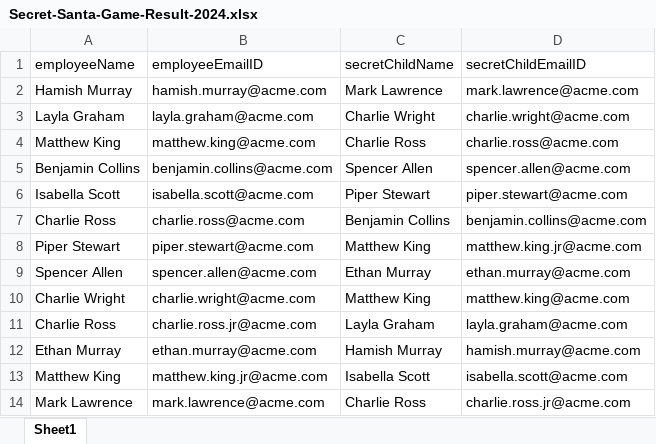
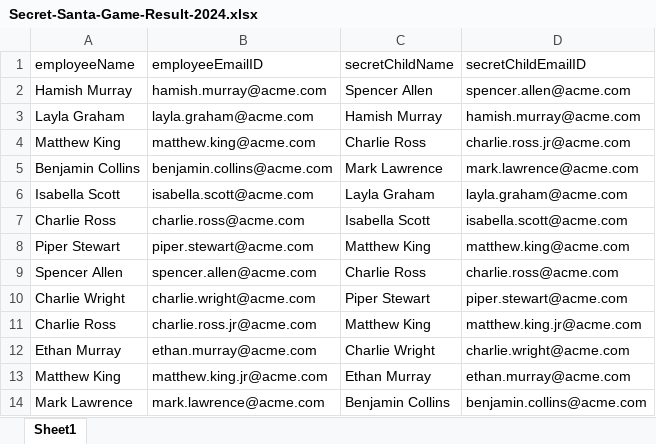
Before and after one commit to Sohammnt/Secret-Santa-Challenge, an Excel workbook: output-excel/Secret-Santa-Game-Result-2024.xlsx, sheet Sheet1, drawn as a sheet; values as stored, in another font and other column widths than the file's, no borders; the diff names each change by its address in the sheet, - before the commit and + after, or states it on an @@ line.

```diff
--- a/output-excel/Secret-Santa-Game-Result-2024.xlsx (sheet Sheet1)
+++ b/output-excel/Secret-Santa-Game-Result-2024.xlsx (sheet Sheet1)
-C2 (secretChildName): Mark Lawrence
+C2 (secretChildName): Spencer Allen
-D2 (secretChildEmailID): mark.lawrence@acme.com
+D2 (secretChildEmailID): spencer.allen@acme.com
-C3 (secretChildName): Charlie Wright
+C3 (secretChildName): Hamish Murray
-D3 (secretChildEmailID): charlie.wright@acme.com
+D3 (secretChildEmailID): hamish.murray@acme.com
-D4 (secretChildEmailID): charlie.ross@acme.com
+D4 (secretChildEmailID): charlie.ross.jr@acme.com
-C5 (secretChildName): Spencer Allen
+C5 (secretChildName): Mark Lawrence
-D5 (secretChildEmailID): spencer.allen@acme.com
+D5 (secretChildEmailID): mark.lawrence@acme.com
-C6 (secretChildName): Piper Stewart
+C6 (secretChildName): Layla Graham
-D6 (secretChildEmailID): piper.stewart@acme.com
+D6 (secretChildEmailID): layla.graham@acme.com
-C7 (secretChildName): Benjamin Collins
+C7 (secretChildName): Isabella Scott
-D7 (secretChildEmailID): benjamin.collins@acme.com
+D7 (secretChildEmailID): isabella.scott@acme.com
-D8 (secretChildEmailID): matthew.king.jr@acme.com
+D8 (secretChildEmailID): matthew.king@acme.com
-C9 (secretChildName): Ethan Murray
+C9 (secretChildName): Charlie Ross
-D9 (secretChildEmailID): ethan.murray@acme.com
+D9 (secretChildEmailID): charlie.ross@acme.com
-C10 (secretChildName): Matthew King
+C10 (secretChildName): Piper Stewart
-D10 (secretChildEmailID): matthew.king@acme.com
+D10 (secretChildEmailID): piper.stewart@acme.com
-C11 (secretChildName): Layla Graham
+C11 (secretChildName): Matthew King
-D11 (secretChildEmailID): layla.graham@acme.com
+D11 (secretChildEmailID): matthew.king.jr@acme.com
-C12 (secretChildName): Hamish Murray
+C12 (secretChildName): Charlie Wright
-D12 (secretChildEmailID): hamish.murray@acme.com
+D12 (secretChildEmailID): charlie.wright@acme.com
-C13 (secretChildName): Isabella Scott
+C13 (secretChildName): Ethan Murray
-D13 (secretChildEmailID): isabella.scott@acme.com
+D13 (secretChildEmailID): ethan.murray@acme.com
-C14 (secretChildName): Charlie Ross
+C14 (secretChildName): Benjamin Collins
-D14 (secretChildEmailID): charlie.ross.jr@acme.com
+D14 (secretChildEmailID): benjamin.collins@acme.com
```
Also changed, not shown: 2 other files.
